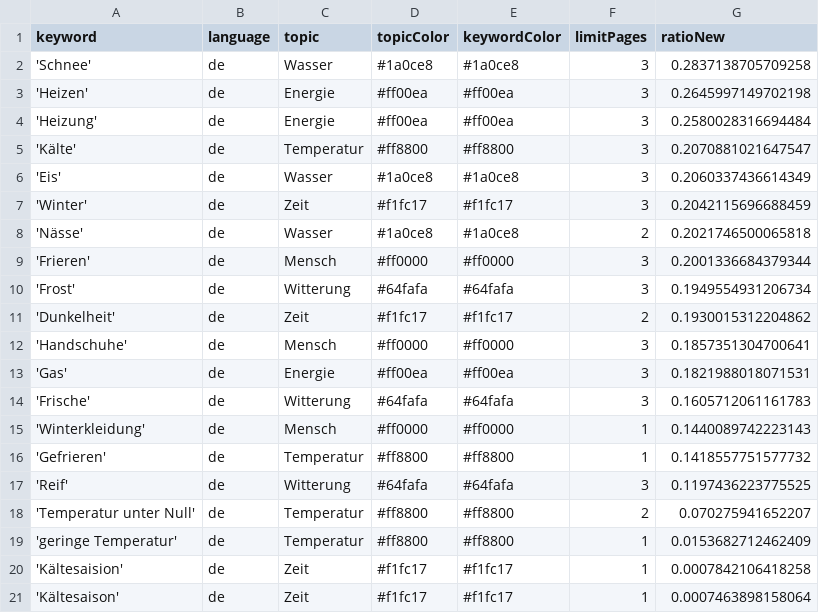
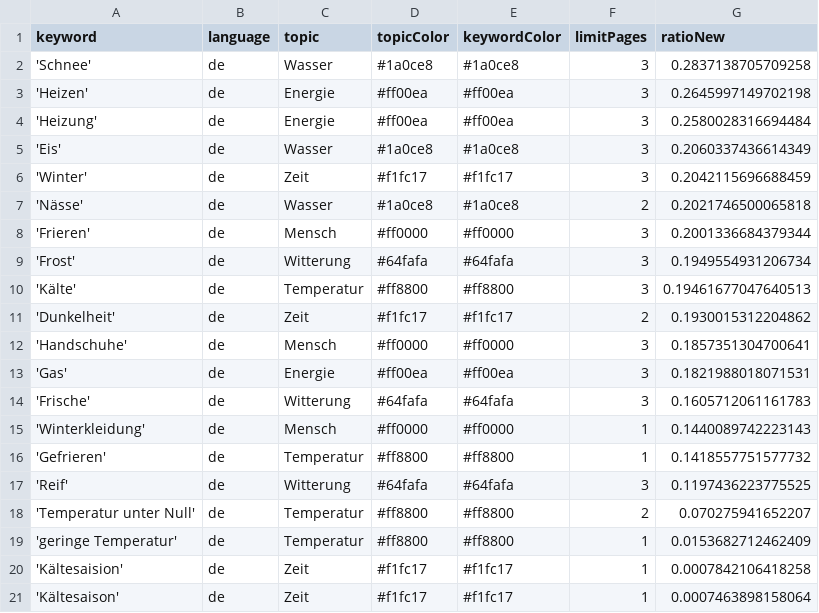
Before and after one commit to svpblank1/winterIsComing2, a CSV file: keywords.csv, drawn as a sheet.

```diff
--- a/keywords.csv
+++ b/keywords.csv
@@ -4,3 +4,2 @@ keyword,language,topic,topicColor,keywordColor,limitPages,ratioNew
 'Heizung',de,Energie,#ff00ea,#ff00ea,3,0.2580028316694484
-'Kälte',de,Temperatur,#ff8800,#ff8800,3,0.2070881021647547
 'Eis',de,Wasser,#1a0ce8,#1a0ce8,3,0.2060337436614349
@@ -10,2 +9,3 @@ keyword,language,topic,topicColor,keywordColor,limitPages,ratioNew
 'Frost',de,Witterung,#64fafa,#64fafa,3,0.1949554931206734
+'Kälte',de,Temperatur,#ff8800,#ff8800,3,0.19461677047640513
 'Dunkelheit',de,Zeit,#f1fc17,#f1fc17,2,0.1930015312204862
```
Also changed, not shown: csv/news_2023_03.csv.
